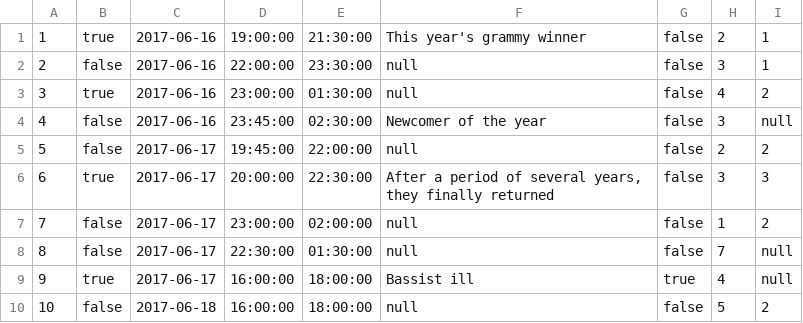
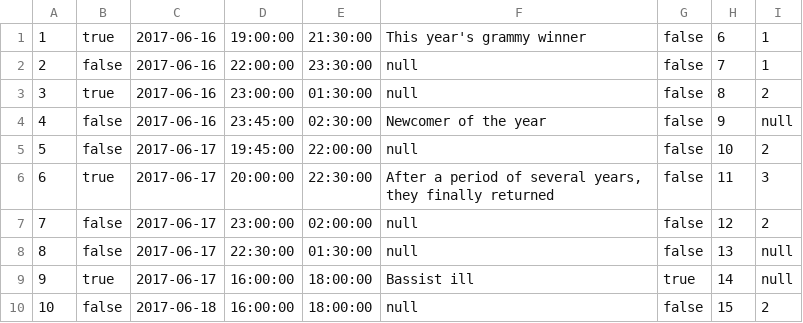
Before and after one commit to kirillkd/festival, a CSV file: band.csv, drawn as a sheet.

```diff
--- a/band.csv
+++ b/band.csv
@@ -1,10 +1,10 @@
-1;true;2017-06-16;19:00:00;21:30:00;This year's grammy winner;false;2;1
-2;false;2017-06-16;22:00:00;23:30:00;null;false;3;1
-3;true;2017-06-16;23:00:00;01:30:00;null;false;4;2
-4;false;2017-06-16;23:45:00;02:30:00;Newcomer of the year;false;3;null
-5;false;2017-06-17;19:45:00;22:00:00;null;false;2;2
-6;true;2017-06-17;20:00:00;22:30:00;After a period of several years, they finally returned;false;3;3
-7;false;2017-06-17;23:00:00;02:00:00;null;false;1;2
-8;false;2017-06-17;22:30:00;01:30:00;null;false;7;null
-9;true;2017-06-17;16:00:00;18:00:00;Bassist ill;true;4;null
-10;false;2017-06-18;16:00:00;18:00:00;null;false;5;2
+1;true;2017-06-16;19:00:00;21:30:00;This year's grammy winner;false;6;1
+2;false;2017-06-16;22:00:00;23:30:00;null;false;7;1
+3;true;2017-06-16;23:00:00;01:30:00;null;false;8;2
+4;false;2017-06-16;23:45:00;02:30:00;Newcomer of the year;false;9;null
+5;false;2017-06-17;19:45:00;22:00:00;null;false;10;2
+6;true;2017-06-17;20:00:00;22:30:00;After a period of several years, they finally returned;false;11;3
+7;false;2017-06-17;23:00:00;02:00:00;null;false;12;2
+8;false;2017-06-17;22:30:00;01:30:00;null;false;13;null
+9;true;2017-06-17;16:00:00;18:00:00;Bassist ill;true;14;null
+10;false;2017-06-18;16:00:00;18:00:00;null;false;15;2
```
Also changed, not shown: application.csv, product.csv, 1 other file.
